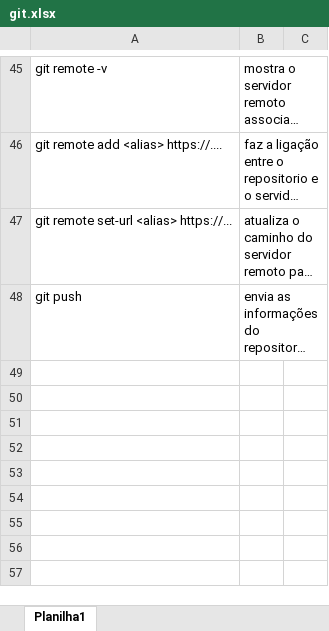
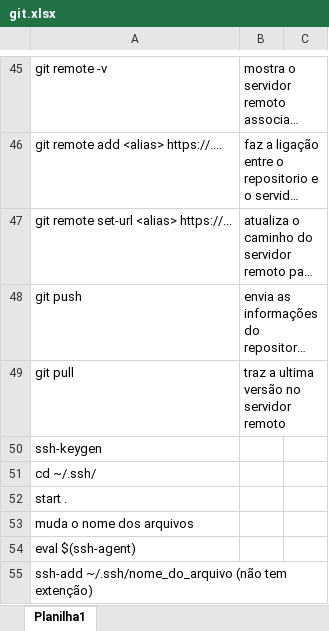
Before and after one commit to dariosilvamelo/GitGitHub, an Excel workbook: git.xlsx, sheet Planilha1, drawn as a sheet; only a part is shown, gaps mark what is left out; long unchanged cells end in …; values as stored, in another font and other column widths than the file's, no borders; the diff names each change by its address in the sheet, - before the commit and + after, or states it on an @@ line.

Commit message:
criando comandos para criar a chave ssh

```diff
--- a/git.xlsx (sheet Planilha1)
+++ b/git.xlsx (sheet Planilha1)
+row 49: git pull | traz a ultima versão no servidor remoto
+row 50: ssh-keygen
+row 51: cd ~/.ssh/
+row 52: start .
+row 53: muda o nome dos arquivos
+row 54: eval $(ssh-agent)
+row 55: ssh-add ~/.ssh/nome_do_arquivo (não tem extenção)
```
